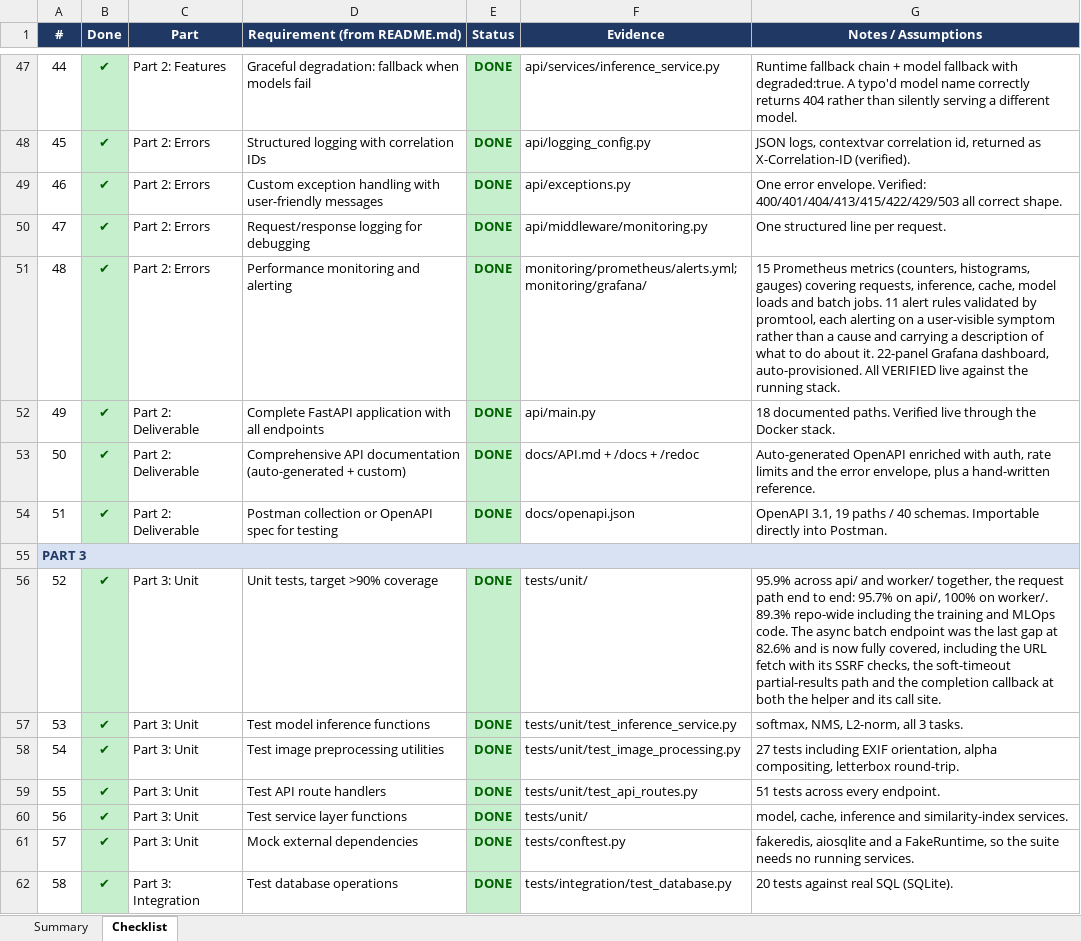
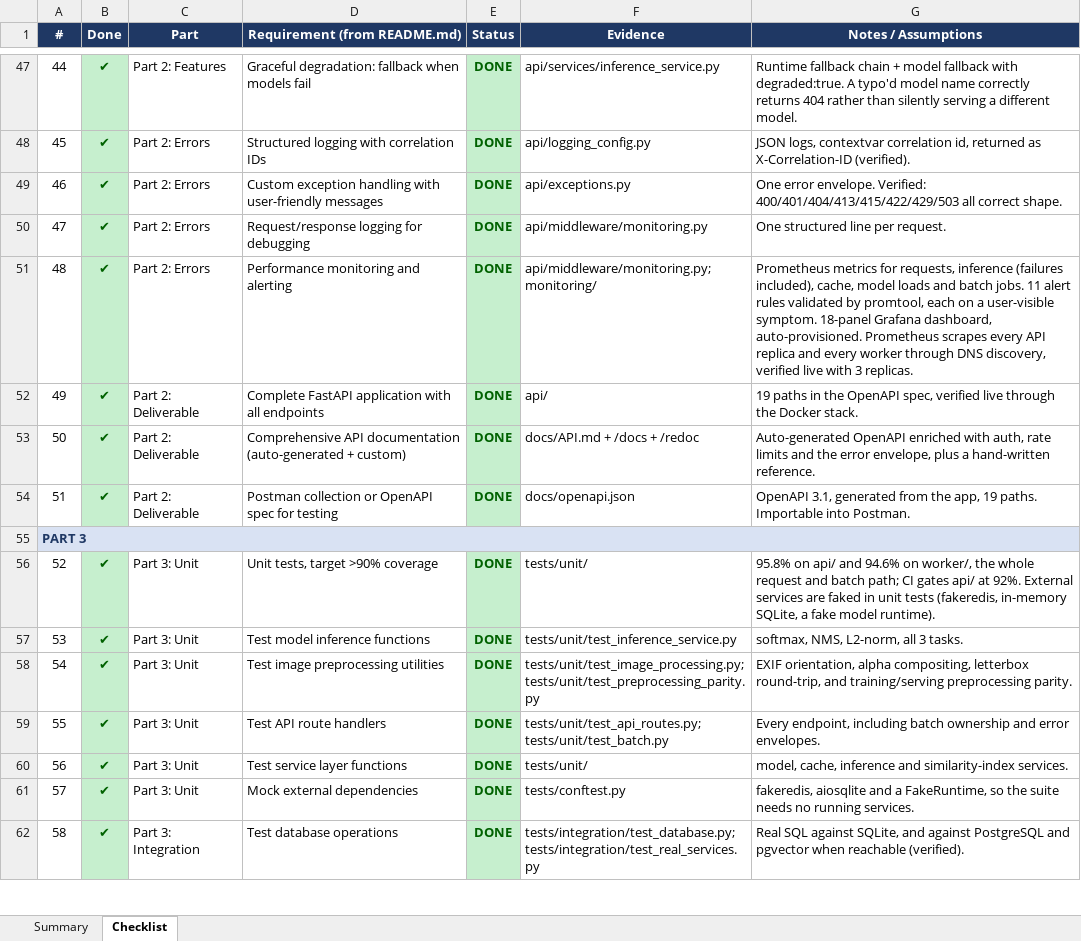
Before and after one commit to pankaj29/ML-Engineer-Challenge, an Excel workbook: DELIVERABLES_CHECKLIST.xlsx, sheet Checklist, drawn as a sheet; only a part is shown, gaps mark what is left out; values as stored, in another font and other column widths than the file's, no borders; the diff covers the shown part only; the diff names each change by its address in the sheet, - before the commit and + after, or states it on an @@ line.

Commit message:
Update performance metrics in documentation and checklist

```diff
--- a/DELIVERABLES_CHECKLIST.xlsx (sheet Checklist)
+++ b/DELIVERABLES_CHECKLIST.xlsx (sheet Checklist)
-F51 (Evidence): monitoring/prometheus/alerts.yml; monitoring/grafana/
+F51 (Evidence): api/middleware/monitoring.py; monitoring/
-G51 (Notes / Assumptions): 15 Prometheus metrics (counters, histograms, gauges) covering requests, inference, cache, model loads and batch jobs. 11 alert rules validated by promtool, each alerting on a user-visible symptom rather than a cause and carrying a description of what to do about it. 22-panel Grafana dashboard, auto-provisioned. All VERIFIED live against the running stack.
+G51 (Notes / Assumptions): Prometheus metrics for requests, inference (failures included), cache, model loads and batch jobs. 11 alert rules validated by promtool, each on a user-visible symptom. 18-panel Grafana dashboard, auto-provisioned. Prometheus scrapes every API replica and every worker through DNS discovery, verified live with 3 replicas.
-F52 (Evidence): api/main.py
+F52 (Evidence): api/
-G52 (Notes / Assumptions): 18 documented paths. Verified live through…
+G52 (Notes / Assumptions): 19 paths in the OpenAPI spec, verified live through…
-G54 (Notes / Assumptions): OpenAPI 3.1, 19 paths / 40 schemas. Importable directly into Postman.
+G54 (Notes / Assumptions): OpenAPI 3.1, generated from the app, 19 paths. Importable into Postman.
-G56 (Notes / Assumptions): 95.9% across api/ and worker/ together, the request path end to end: 95.7% on api/, 100% on worker/. 89.3% repo-wide including the training and MLOps code. The async batch endpoint was the last gap at 82.6% and is now fully covered, including the URL fetch with its SSRF checks, the soft-timeout partial-results path and the completion callback at both the helper and its call site.
+G56 (Notes / Assumptions): 95.8% on api/ and 94.6% on worker/, the whole request and batch path; CI gates api/ at 92%. External services are faked in unit tests (fakeredis, in-memory SQLite, a fake model runtime).
-F58 (Evidence): tests/unit/test_image_processing.py
+F58 (Evidence): tests/unit/test_image_processing.py; tests/unit/test_preprocessing_parity.py
-G58 (Notes / Assumptions): 27 tests including EXIF orientation, alpha compositing, letterbox round-trip.
+G58 (Notes / Assumptions): EXIF orientation, alpha compositing, letterbox round-trip, and training/serving preprocessing parity.
-F59 (Evidence): tests/unit/test_api_routes.py
+F59 (Evidence): tests/unit/test_api_routes.py; tests/unit/test_batch.py
-G59 (Notes / Assumptions): 51 tests across every endpoint.
+G59 (Notes / Assumptions): Every endpoint, including batch ownership and error envelopes.
-F62 (Evidence): tests/integration/test_database.py
+F62 (Evidence): tests/integration/test_database.py; tests/integration/test_real_services.py
-G62 (Notes / Assumptions): 20 tests against real SQL (SQLite).
+G62 (Notes / Assumptions): Real SQL against SQLite, and against PostgreSQL and pgvector when reachable (verified).
```
Also changed, not shown: 51 edited cells elsewhere in this sheet, sheet Summary, 3 other files.
